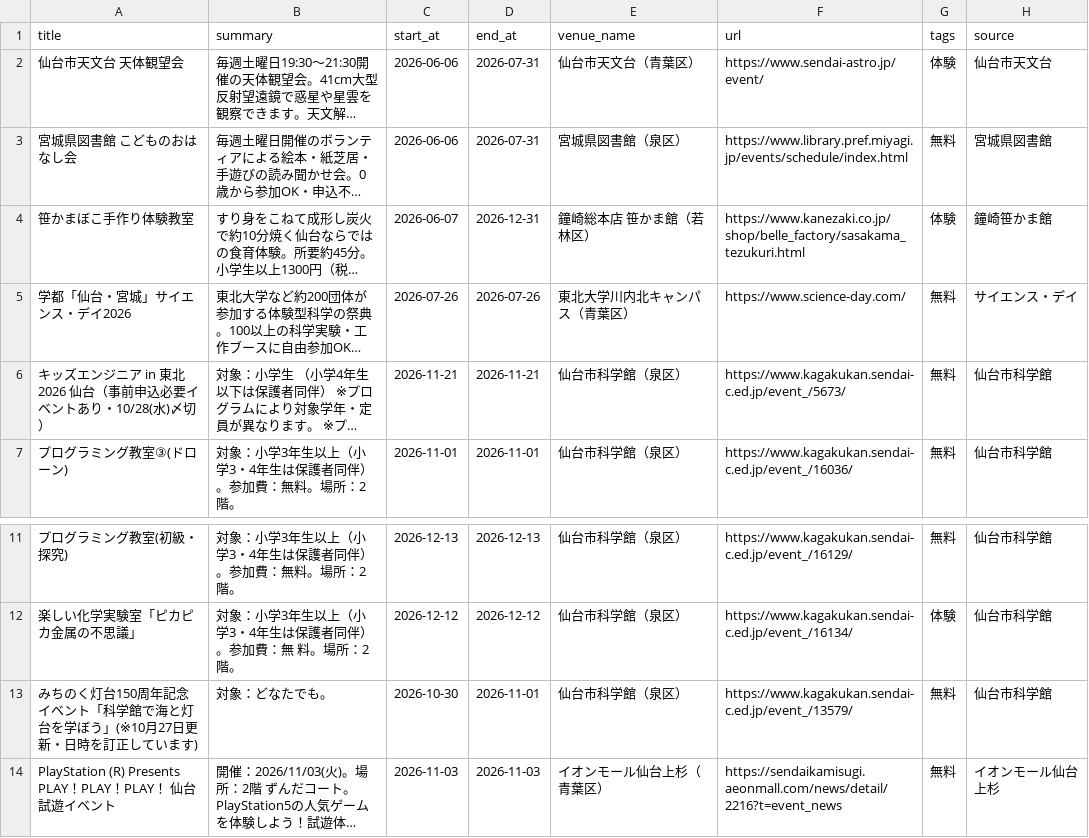
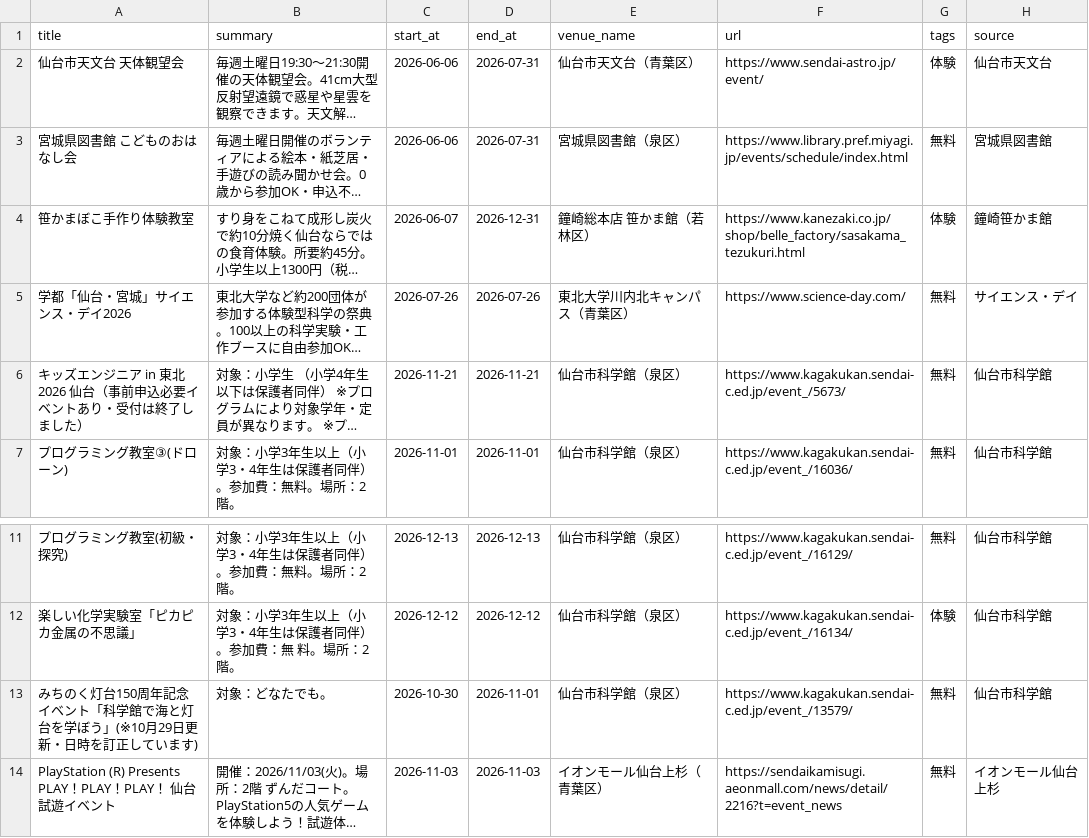
Before and after one commit to ndagsudo/sendai-kids-events, a CSV file: data/events.csv, drawn as a sheet; only a part is shown, gaps mark what is left out; long unchanged cells end in …; the diff names each change by its address in the sheet, - before the commit and + after, or states it on an @@ line.

```diff
--- a/data/events.csv
+++ b/data/events.csv
-A6 (title): …トあり・10/28(水)〆切）
+A6 (title): …トあり・受付は終了しました）
-A13 (title): …う」(※10月27日更新・…
+A13 (title): …う」(※10月29日更新・…
```
Also changed, not shown: 5 other files.
